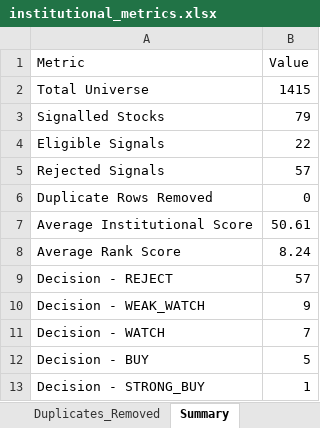
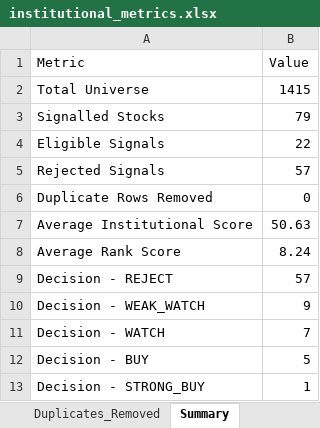
Before and after one commit to PavanSaiNekkala/Swing_Scanner_Latest, an Excel workbook: downloads/institutional_metrics/institutional_metrics.xlsx, sheet Summary, drawn as a sheet; values as stored, in another font and other column widths than the file's, no borders; the diff names each change by its address in the sheet, - before the commit and + after, or states it on an @@ line.

```diff
--- a/downloads/institutional_metrics/institutional_metrics.xlsx (sheet Summary)
+++ b/downloads/institutional_metrics/institutional_metrics.xlsx (sheet Summary)
-B7 (Value): 50.61
+B7 (Value): 50.63
```
Also changed, not shown: sheet Full_Universe, sheet Institutional_Ranking, 1 other file.
